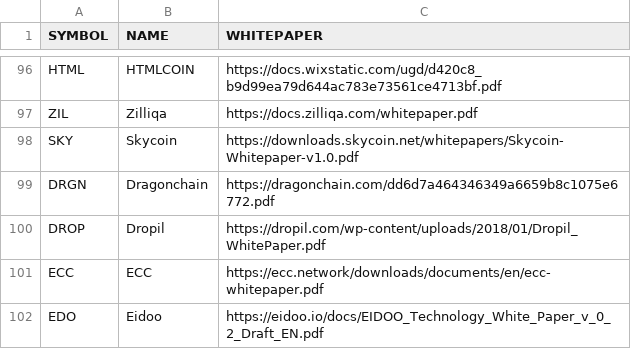
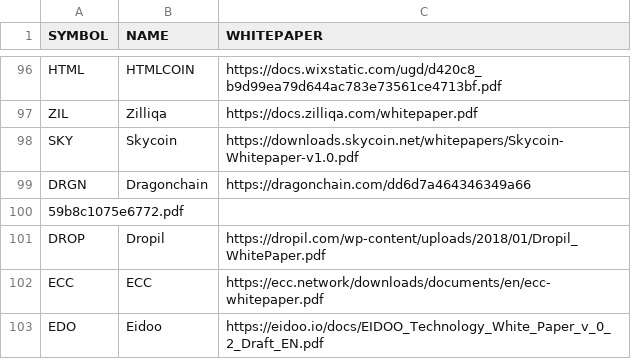
Before and after one commit to PublicDatasets/token-whitepapers, a CSV file: whitepapers.csv, drawn as a sheet; only a part is shown, gaps mark what is left out.

```diff
--- a/whitepapers.csv
+++ b/whitepapers.csv
@@ -98,3 +98,4 @@ ZIL,Zilliqa,https://docs.zilliqa.com/whitepaper.pdf
 SKY,Skycoin,https://downloads.skycoin.net/whitepapers/Skycoin-Whitepaper-v1.0.pdf
-DRGN,Dragonchain,https://dragonchain.com/dd6d7a464346349a6659b8c1075e6772.pdf
+DRGN,Dragonchain,https://dragonchain.com/dd6d7a464346349a66
+59b8c1075e6772.pdf
 DROP,Dropil,https://dropil.com/wp-content/uploads/2018/01/Dropil_WhitePaper.pdf
```
